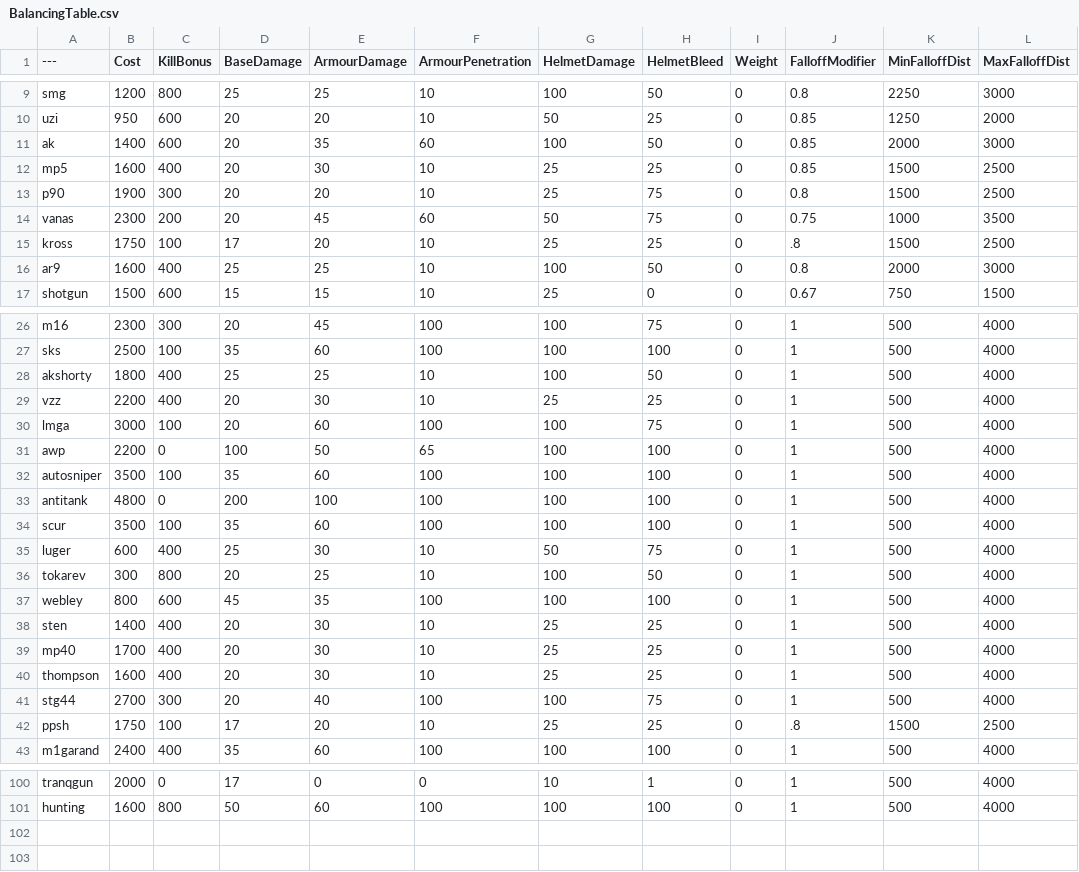
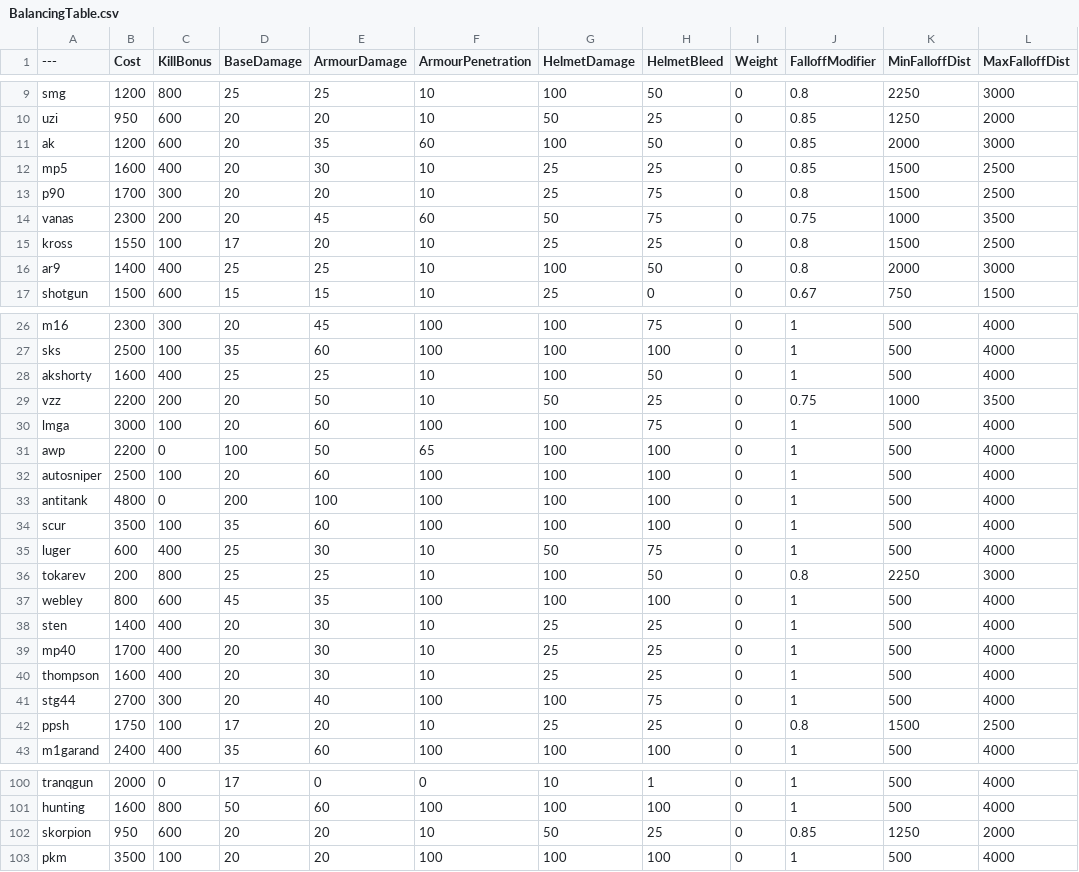
Before and after one commit to tempesto-eu/pavlovshack-balancingtable, a CSV file: BalancingTable.csv, drawn as a sheet; only a part is shown, gaps mark what is left out; the diff covers the shown part only.

Commit message:
Update BalancingTable.csv

```diff
--- a/BalancingTable.csv
+++ b/BalancingTable.csv
@@ -10,8 +10,8 @@ smg,1200,800,25,25,10,100,50,0,0.8,2250,3000
 uzi,950,600,20,20,10,50,25,0,0.85,1250,2000
-ak,1400,600,20,35,60,100,50,0,0.85,2000,3000
+ak,1200,600,20,35,60,100,50,0,0.85,2000,3000
 mp5,1600,400,20,30,10,25,25,0,0.85,1500,2500
-p90,1900,300,20,20,10,25,75,0,0.8,1500,2500
+p90,1700,300,20,20,10,25,75,0,0.8,1500,2500
 vanas,2300,200,20,45,60,50,75,0,0.75,1000,3500
-kross,1750,100,17,20,10,25,25,0,.8,1500,2500
-ar9,1600,400,25,25,10,100,50,0,0.8,2000,3000
+kross,1550,100,17,20,10,25,25,0,0.8,1500,2500
+ar9,1400,400,25,25,10,100,50,0,0.8,2000,3000
 shotgun,1500,600,15,15,10,25,0,0,0.67,750,1500
@@ -27,7 +27,7 @@ m16,2300,300,20,45,100,100,75,0,1,500,4000
 sks,2500,100,35,60,100,100,100,0,1,500,4000
-akshorty,1800,400,25,25,10,100,50,0,1,500,4000
-vzz,2200,400,20,30,10,25,25,0,1,500,4000
+akshorty,1600,400,25,25,10,100,50,0,1,500,4000
+vzz,2200,200,20,50,10,50,25,0,0.75,1000,3500
 lmga,3000,100,20,60,100,100,75,0,1,500,4000
 awp,2200,0,100,50,65,100,100,0,1,500,4000
-autosniper,3500,100,35,60,100,100,100,0,1,500,4000
+autosniper,2500,100,20,60,100,100,100,0,1,500,4000
 antitank,4800,0,200,100,100,100,100,0,1,500,4000
@@ -35,3 +35,3 @@ scur,3500,100,35,60,100,100,100,0,1,500,4000
 luger,600,400,25,30,10,50,75,0,1,500,4000
-tokarev,300,800,20,25,10,100,50,0,1,500,4000
+tokarev,200,800,25,25,10,100,50,0,0.8,2250,3000
 webley,800,600,45,35,100,100,100,0,1,500,4000
@@ -41,3 +41,3 @@ thompson,1600,400,20,30,10,25,25,0,1,500,4000
 stg44,2700,300,20,40,100,100,75,0,1,500,4000
-ppsh,1750,100,17,20,10,25,25,0,.8,1500,2500
+ppsh,1750,100,17,20,10,25,25,0,0.8,1500,2500
 m1garand,2400,400,35,60,100,100,100,0,1,500,4000
@@ -101 +101,3 @@ tranqgun,2000,0,17,0,0,10,1,0,1,500,4000
 hunting,1600,800,50,60,100,100,100,0,1,500,4000
+skorpion,950,600,20,20,10,50,25,0,0.85,1250,2000
+pkm,3500,100,20,20,100,100,100,0,1,500,4000
```
Also changed, not shown: 3 edited cells elsewhere in this file.
